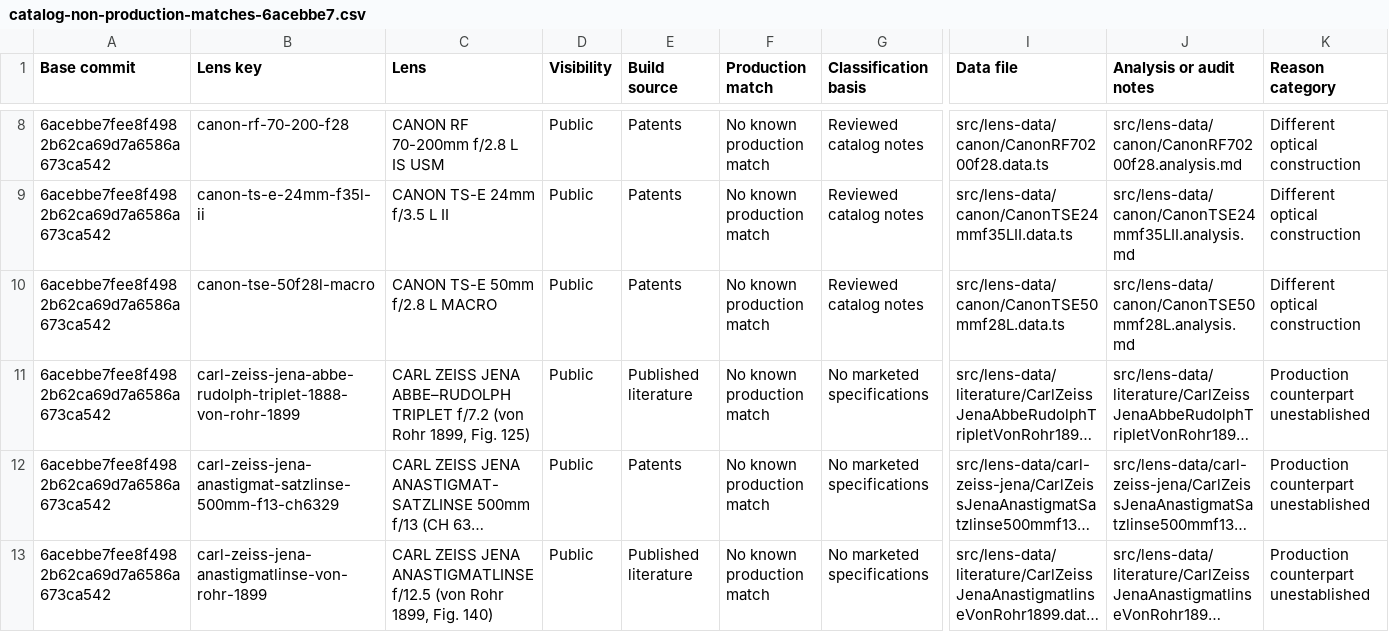
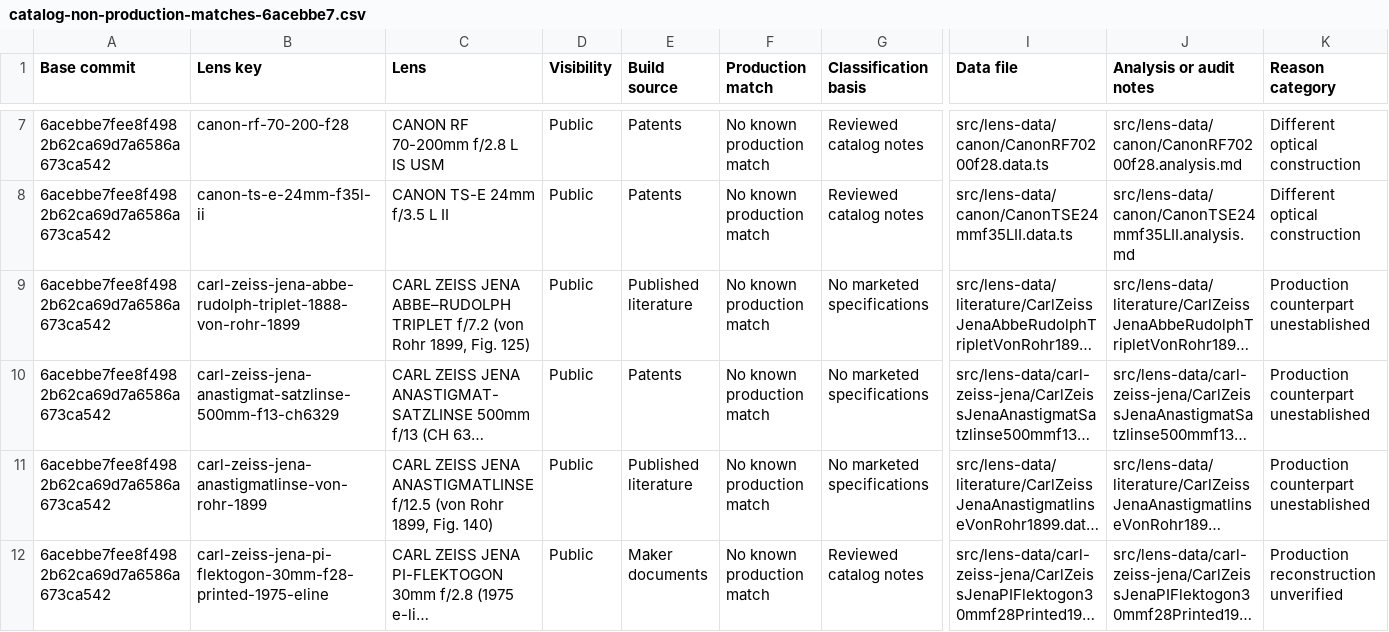
Before and after one commit to ronbuening/LensVisualizer, a CSV file: audit-artifacts/lens-library/catalog-non-production-matches-6acebbe7.csv, drawn as a sheet; only a part is shown, gaps mark what is left out; the shorter side is filled out with more unchanged rows; long unchanged cells end in …; rows hold the shown columns only; the diff covers the shown part only; the diff names each change by its address in the sheet, - before the commit and + after, or states it on an @@ line.

Commit message:
Update Lens Library audit CSVs after the outside-source review

```diff
--- a/audit-artifacts/lens-library/catalog-non-production-matches-6acebbe7.csv
+++ b/audit-artifacts/lens-library/catalog-non-production-matches-6acebbe7.csv
-row 10: 6acebbe7fee8f4982b62ca69d7a6586a673ca542 | canon-tse-50f28l-macro | CANON TS-E 50mm f/2.8 L MACRO | Public | Patents | No known production match | Reviewed catalog notes | src/lens-data/canon/CanonTSE50mmf28L.data.ts | src/lens-data/canon/CanonTSE50mmf28L.analysis.md | Different optical construction
```
Also changed, not shown: 10 removed rows and 2 edited cells elsewhere in this file, audit-artifacts/lens-library/catalog-audit-6acebbe7.csv.
